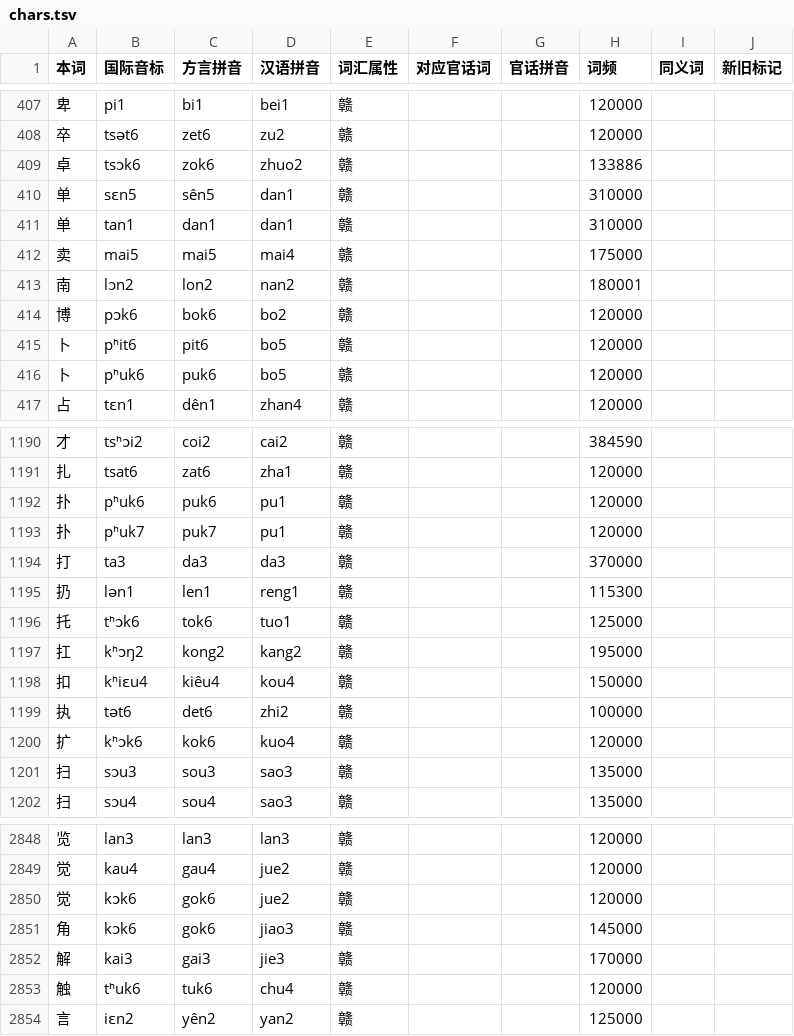
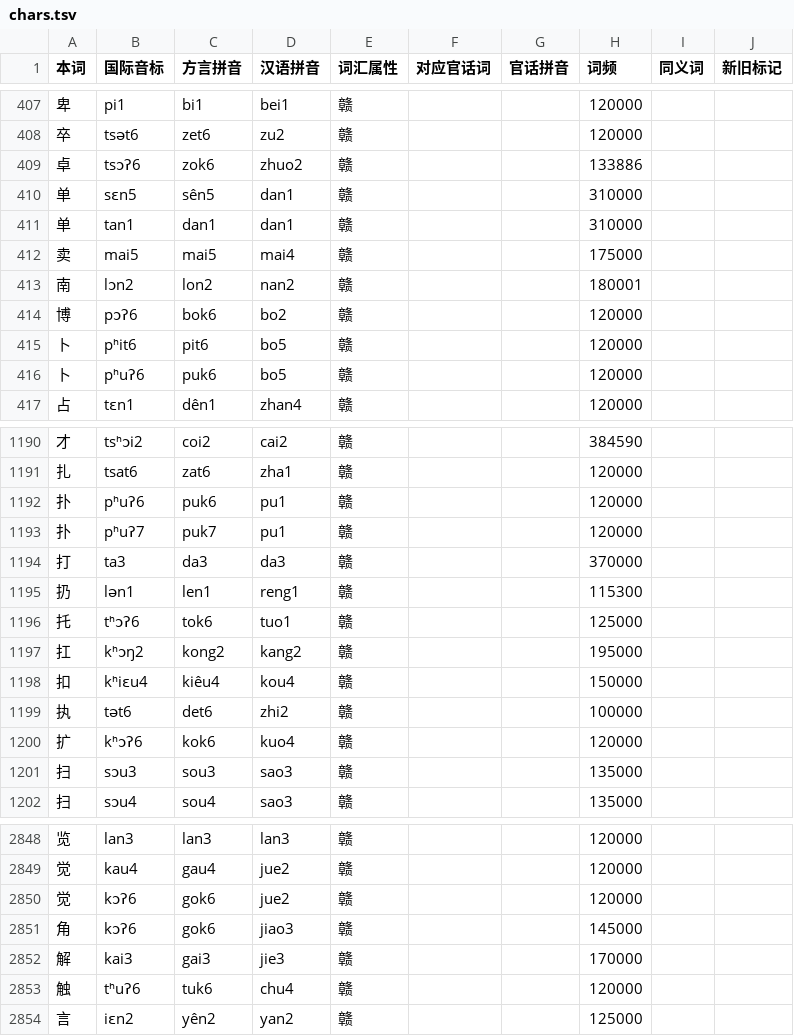
Before and after one commit to Doohaey/GonnyuGeneralIME, a TSV file: resources/regions/goungon/dictionaries/chars.tsv, drawn as a sheet; only a part is shown, gaps mark what is left out; the diff covers the shown part only.

Commit message:
data: align checked-coda readings
Use checked codas for Goungon and Lancong ak/ok/iak/uk finals, align related words, and drop the duplicate Seusong 你 literary reading.

```diff
--- a/resources/regions/goungon/dictionaries/chars.tsv
+++ b/resources/regions/goungon/dictionaries/chars.tsv
@@ -408,3 +408,3 @@
 卒	tsət6	zet6	zu2	赣			120000		
-卓	tsɔk6	zok6	zhuo2	赣			133886		
+卓	tsɔʔ6	zok6	zhuo2	赣			133886		
 单	sɛn5	sên5	dan1	赣			310000		
@@ -413,5 +413,5 @@
 南	lɔn2	lon2	nan2	赣			180001		
-博	pɔk6	bok6	bo2	赣			120000		
+博	pɔʔ6	bok6	bo2	赣			120000		
 卜	pʰit6	pit6	bo5	赣			120000		
-卜	pʰuk6	puk6	bo5	赣			120000		
+卜	pʰuʔ6	puk6	bo5	赣			120000		
 占	tɛn1	dên1	zhan4	赣			120000		
@@ -1191,7 +1191,7 @@
 扎	tsat6	zat6	zha1	赣			120000		
-扑	pʰuk6	puk6	pu1	赣			120000		
-扑	pʰuk7	puk7	pu1	赣			120000		
+扑	pʰuʔ6	puk6	pu1	赣			120000		
+扑	pʰuʔ7	puk7	pu1	赣			120000		
 打	ta3	da3	da3	赣			370000		
 扔	lən1	len1	reng1	赣			115300		
-托	tʰɔk6	tok6	tuo1	赣			125000		
+托	tʰɔʔ6	tok6	tuo1	赣			125000		
 扛	kʰɔŋ2	kong2	kang2	赣			195000		
@@ -1199,3 +1199,3 @@
 执	tət6	det6	zhi2	赣			100000		
-扩	kʰɔk6	kok6	kuo4	赣			120000		
+扩	kʰɔʔ6	kok6	kuo4	赣			120000		
 扫	sɔu3	sou3	sao3	赣			135000		
@@ -2849,6 +2849,6 @@
 觉	kau4	gau4	jue2	赣			120000		
-觉	kɔk6	gok6	jue2	赣			120000		
-角	kɔk6	gok6	jiao3	赣			145000		
+觉	kɔʔ6	gok6	jue2	赣			120000		
+角	kɔʔ6	gok6	jiao3	赣			145000		
 解	kai3	gai3	jie3	赣			170000		
-触	tʰuk6	tuk6	chu4	赣			120000		
+触	tʰuʔ6	tuk6	chu4	赣			120000		
 言	iɛn2	yên2	yan2	赣			125000		
```
Also changed, not shown: 139 edited cells elsewhere in this file, resources/regions/goungon/dictionaries/gan_chars.tsv, resources/regions/goungon/dictionaries/gan_words.tsv, 4 other files.
